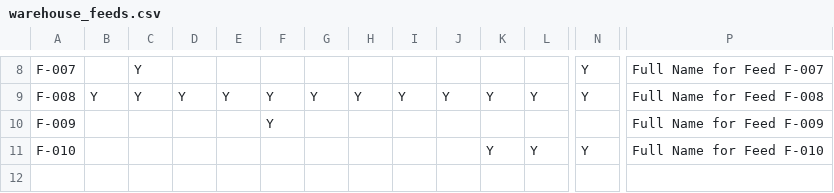
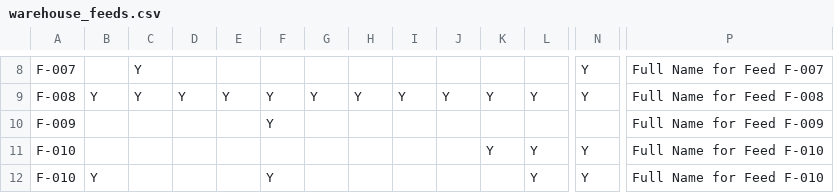
Before and after one commit to harryrobbins/data_warehouse_visualisation, a CSV file: data/warehouse_feeds.csv, drawn as a sheet; only a part is shown, gaps mark what is left out; rows hold the shown columns only; the diff names each change by its address in the sheet, - before the commit and + after, or states it on an @@ line.

Commit message:
forcing unique node names

```diff
--- a/data/warehouse_feeds.csv
+++ b/data/warehouse_feeds.csv
+row 12: F-010 | Y |  |  |  | Y |  |  |  |  |  | Y | Y | Full Name for Feed F-010
```
Also changed, not shown: 1 other file.
